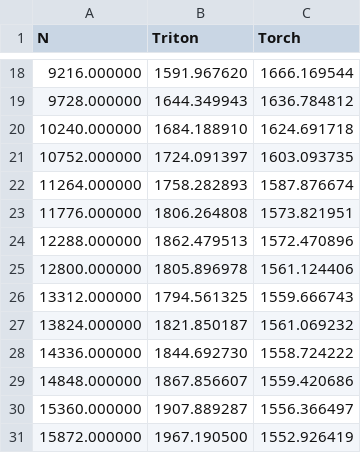
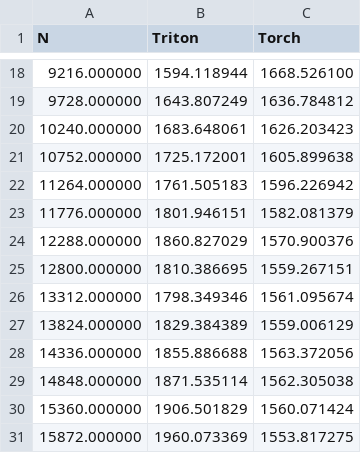
Before and after one commit to shreyansh26/MLSys-Experiments, a CSV file: triton/plots/layer_norm/layer-norm-forward-flops.csv, drawn as a sheet; only a part is shown, gaps mark what is left out; the diff covers the shown part only.

Commit message:
Add updated plots for forward and backward

```diff
--- a/triton/plots/layer_norm/layer-norm-forward-flops.csv
+++ b/triton/plots/layer_norm/layer-norm-forward-flops.csv
@@ -18,14 +18,14 @@ N,Triton,Torch
-9216.000000,1591.967620,1666.169544
-9728.000000,1644.349943,1636.784812
-10240.000000,1684.188910,1624.691718
-10752.000000,1724.091397,1603.093735
-11264.000000,1758.282893,1587.876674
-11776.000000,1806.264808,1573.821951
-12288.000000,1862.479513,1572.470896
-12800.000000,1805.896978,1561.124406
-13312.000000,1794.561325,1559.666743
-13824.000000,1821.850187,1561.069232
-14336.000000,1844.692730,1558.724222
-14848.000000,1867.856607,1559.420686
-15360.000000,1907.889287,1556.366497
-15872.000000,1967.190500,1552.926419
+9216.000000,1594.118944,1668.526100
+9728.000000,1643.807249,1636.784812
+10240.000000,1683.648061,1626.203423
+10752.000000,1725.172001,1605.899638
+11264.000000,1761.505183,1596.226942
+11776.000000,1801.946151,1582.081379
+12288.000000,1860.827029,1570.900376
+12800.000000,1810.386695,1559.267151
+13312.000000,1798.349346,1561.095674
+13824.000000,1829.384389,1559.006129
+14336.000000,1855.886688,1563.372056
+14848.000000,1871.535114,1562.305038
+15360.000000,1906.501829,1560.071424
+15872.000000,1960.073369,1553.817275
```
Also changed, not shown: 31 edited cells elsewhere in this file, triton/plots/layer_norm/layer-norm-forward-latency.csv, 7 other files.
